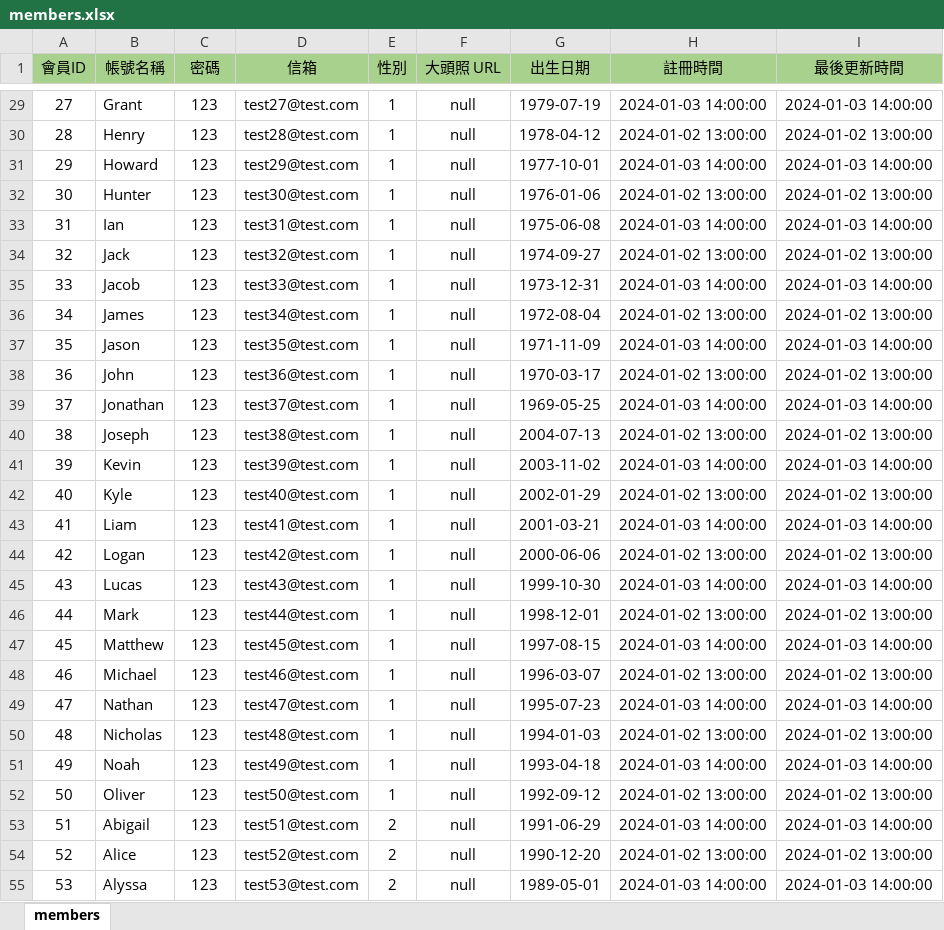
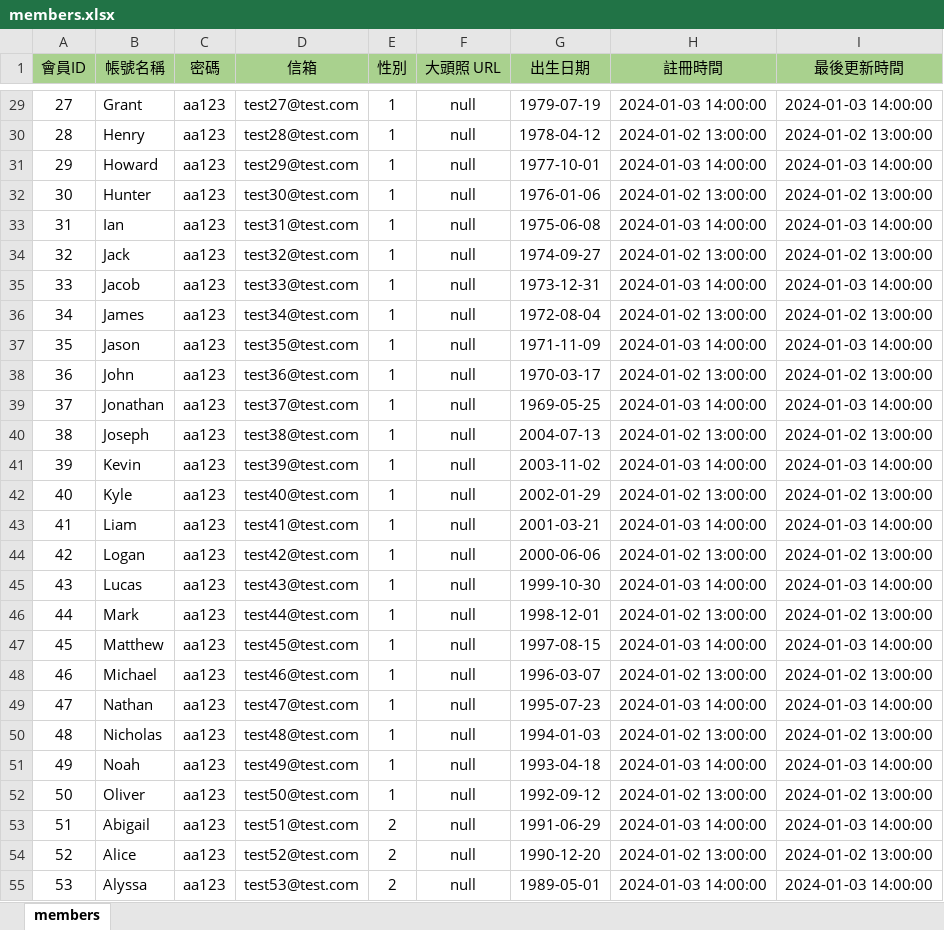
Before and after one commit to InagakiRomi/gathering-island-backend, an Excel workbook: data/members.xlsx, sheet members, drawn as a sheet; only a part is shown, gaps mark what is left out; values as stored, in another font and other column widths than the file's, no borders; the diff covers the shown part only; the diff names each change by its address in the sheet, - before the commit and + after, or states it on an @@ line.

```diff
--- a/data/members.xlsx (sheet members)
+++ b/data/members.xlsx (sheet members)
-C29:C55 (密碼): 123
+C29:C55 (密碼): aa123
```
Also changed, not shown: 74 edited cells elsewhere in this sheet, 9 other files.
